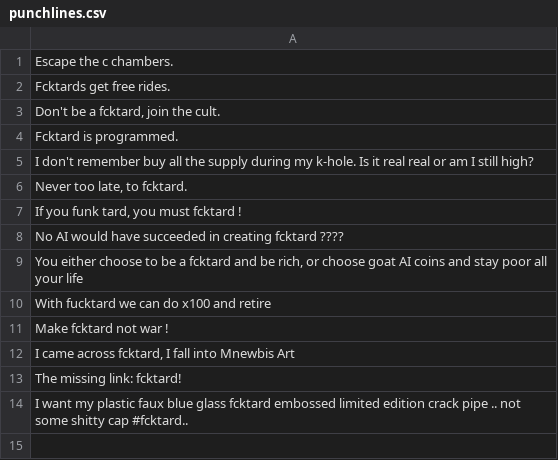
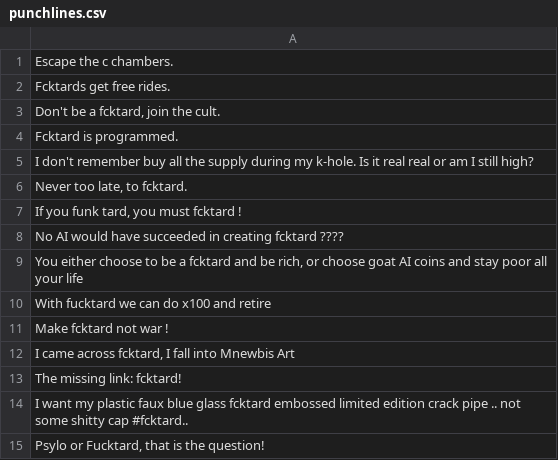
Before and after one commit to fucktardcto/punchlines, a CSV file: punchlines.csv, drawn as a sheet.

Commit message:
Incoming (#5)
* Update punchlines.csv

* feat(punchline): add new punchline

* feat(punchline): add new punchline

* feat(punchline): add new punchline

* feat(punchline): add new punchline

* feat(punchline): add new punchline

* feat(punchline): add new punchline

* feat(punchline): add new punchline

* feat(punchline): add new punchline

* feat(punchlines): new punchline by Tristan

* Update punchlines.csv

* feat(punchlines): new punchline by WD

* feat(punchlines): new punchline by WD

* Update punchlines.csv

* feat(punchlines): new punchline by WD

---------

Co-authored-by: fcktardcto <fcktardbuild@outlook.com>

```diff
--- a/punchlines.csv
+++ b/punchlines.csv
@@ -14 +14,2 @@
 "I want my plastic faux blue glass fcktard embossed limited edition crack pipe .. not some shitty cap #fcktard.."
+"Psylo or Fucktard, that is the question!"
```
